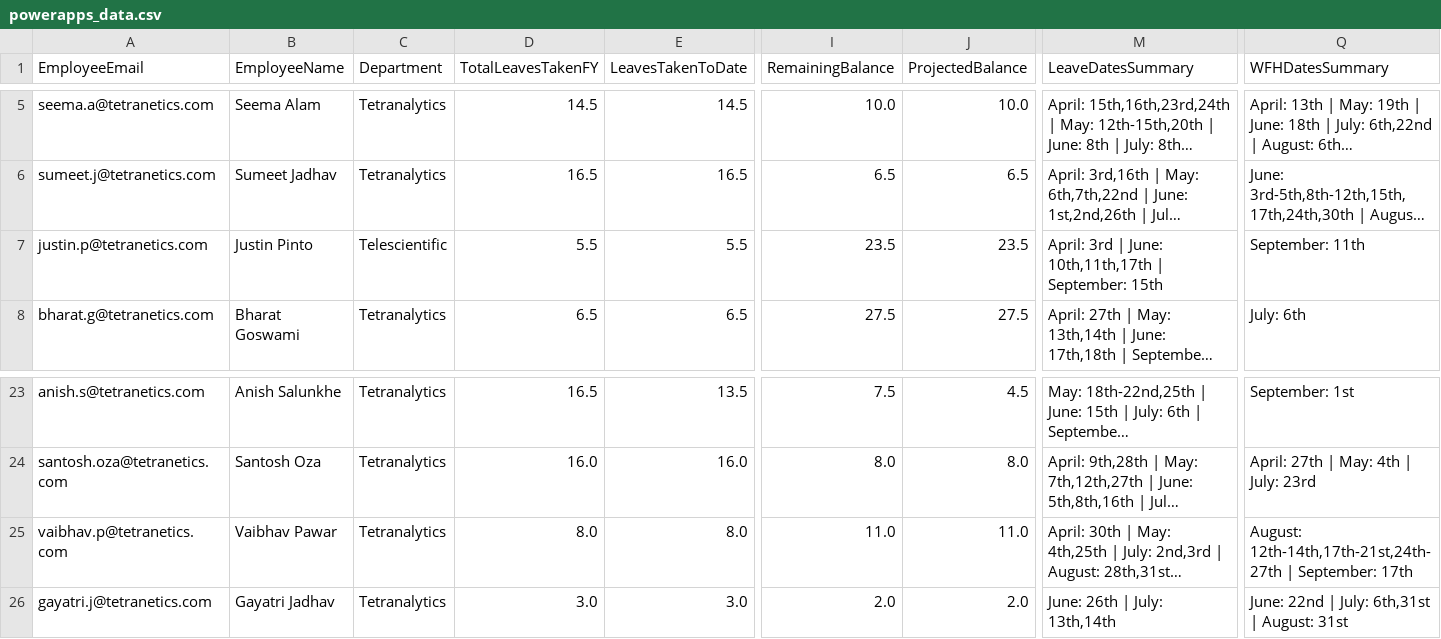
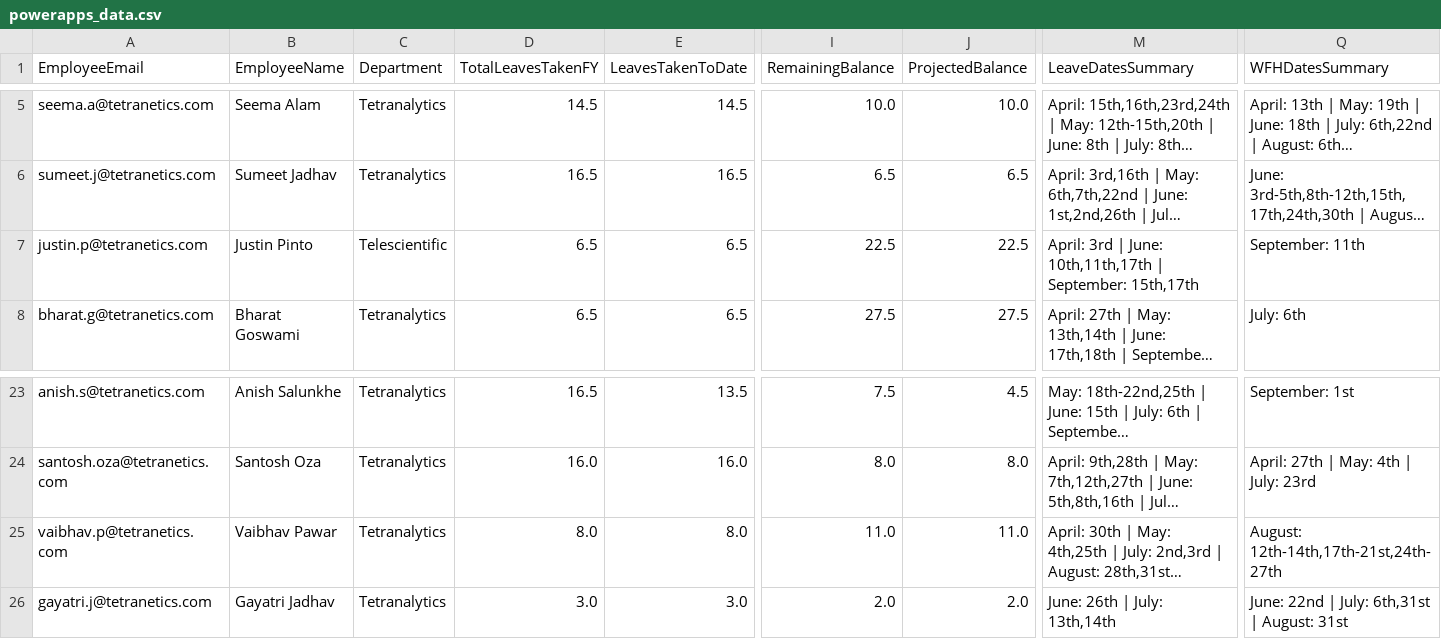
Before and after one commit to buvi-tetranetics/tetranetics-hr-portal, a CSV file: powerapps_data.csv, drawn as a sheet; only a part is shown, gaps mark what is left out; long unchanged cells end in …; the diff names each change by its address in the sheet, - before the commit and + after, or states it on an @@ line.

Commit message:
Update leave data

```diff
--- a/powerapps_data.csv
+++ b/powerapps_data.csv
-D7 (TotalLeavesTakenFY): 5.5
+D7 (TotalLeavesTakenFY): 6.5
-E7 (LeavesTakenToDate): 5.5
+E7 (LeavesTakenToDate): 6.5
-I7 (RemainingBalance): 23.5
+I7 (RemainingBalance): 22.5
-J7 (ProjectedBalance): 23.5
+J7 (ProjectedBalance): 22.5
-M7 (LeaveDatesSummary): …| September: 15th
+M7 (LeaveDatesSummary): …| September: 15th,17th
-Q25 (WFHDatesSummary): August: 12th-14th,17th-21st,24th-27th | September: 17th
+Q25 (WFHDatesSummary): August: 12th-14th,17th-21st,24th-27th
```
